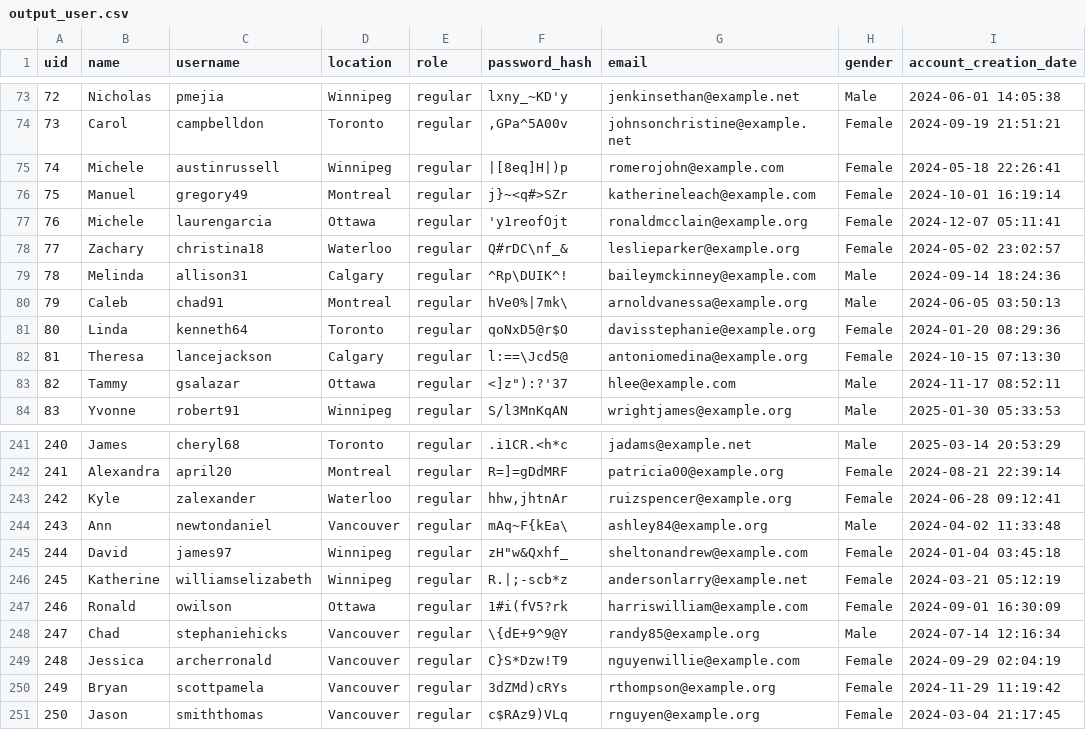
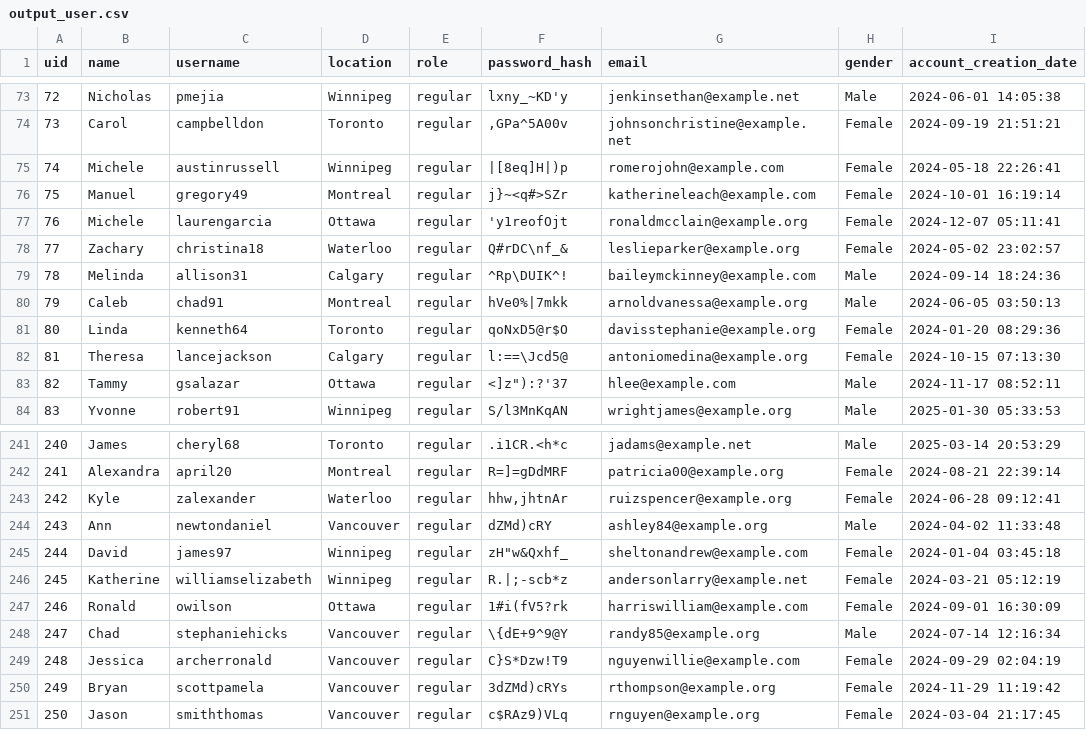
Before and after one commit to justin-xing/web-forum-for-executive-orders, a CSV file: productiondata/generation/output_user.csv, drawn as a sheet; only a part is shown, gaps mark what is left out; the diff names each change by its address in the sheet, - before the commit and + after, or states it on an @@ line.

Commit message:
fix weird hashing issue

```diff
--- a/productiondata/generation/output_user.csv
+++ b/productiondata/generation/output_user.csv
-F80 (password_hash): hVe0%|7mk\
+F80 (password_hash): hVe0%|7mkk
-F244 (password_hash): mAq~F{kEa\
+F244 (password_hash): dZMd)cRY
```
